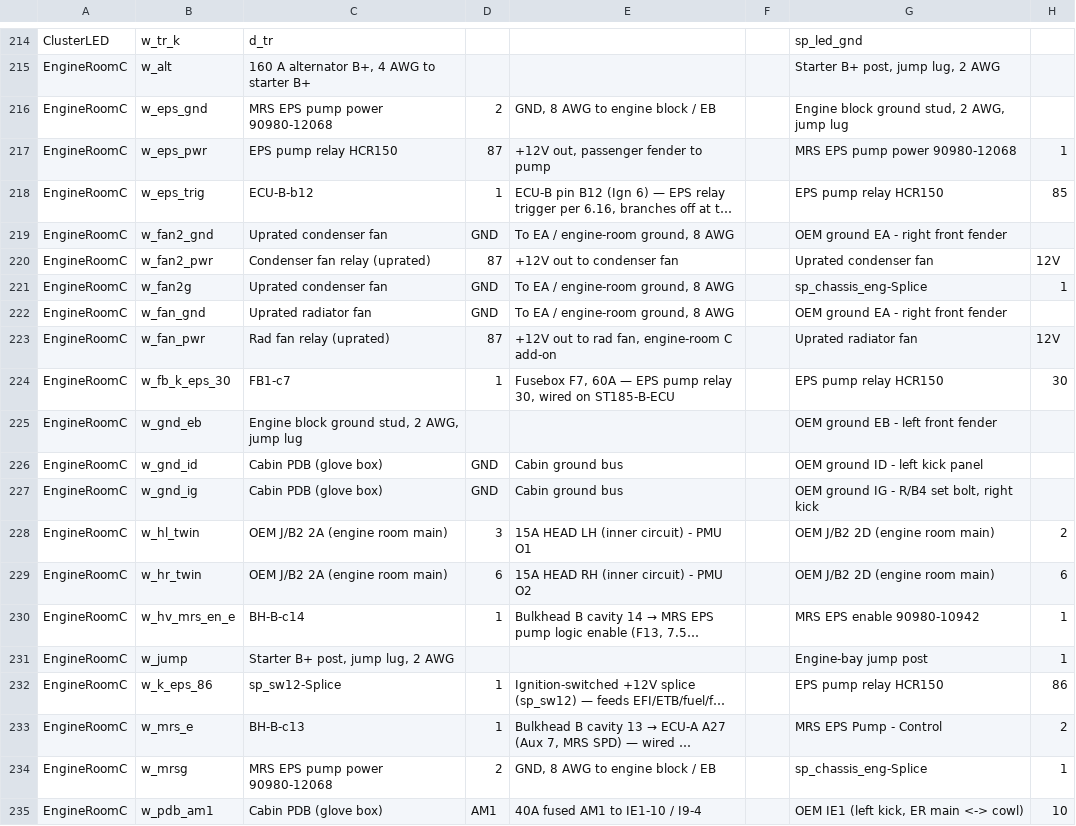
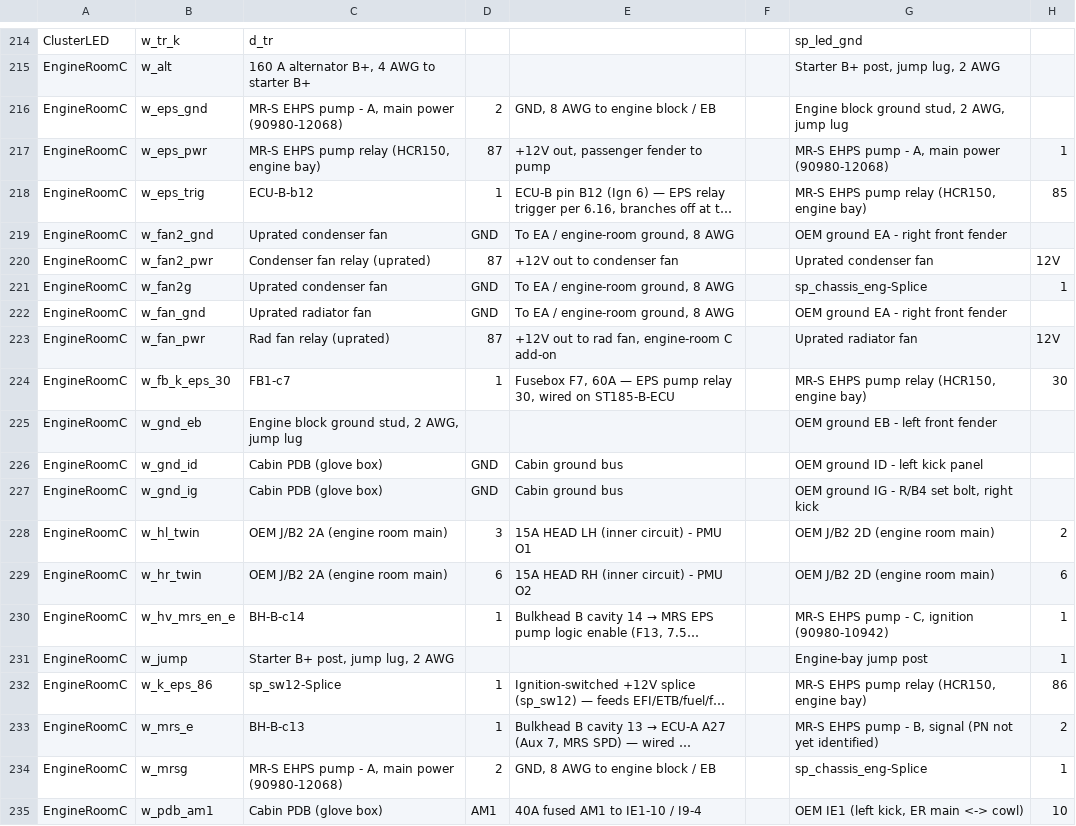
Before and after one commit to living-relation/st185-link-ecu-config, a CSV file: docs/harness/HARNESS-BUILD-LIST.csv, drawn as a sheet; only a part is shown, gaps mark what is left out; long unchanged cells end in …; the diff names each change by its address in the sheet, - before the commit and + after, or states it on an @@ line.

```diff
--- a/docs/harness/HARNESS-BUILD-LIST.csv
+++ b/docs/harness/HARNESS-BUILD-LIST.csv
-C216: MRS EPS pump power 90980-12068
+C216: MR-S EHPS pump - A, main power (90980-12068)
-C217: EPS pump relay HCR150
+C217: MR-S EHPS pump relay (HCR150, engine bay)
-G217: MRS EPS pump power 90980-12068
+G217: MR-S EHPS pump - A, main power (90980-12068)
-G218: EPS pump relay HCR150
+G218: MR-S EHPS pump relay (HCR150, engine bay)
-G224: EPS pump relay HCR150
+G224: MR-S EHPS pump relay (HCR150, engine bay)
-G230: MRS EPS enable 90980-10942
+G230: MR-S EHPS pump - C, ignition (90980-10942)
-G232: EPS pump relay HCR150
+G232: MR-S EHPS pump relay (HCR150, engine bay)
-G233: MRS EPS Pump - Control
+G233: MR-S EHPS pump - B, signal (PN not yet identified)
-C234: MRS EPS pump power 90980-12068
+C234: MR-S EHPS pump - A, main power (90980-12068)
```
Also changed, not shown: 4 other files.
